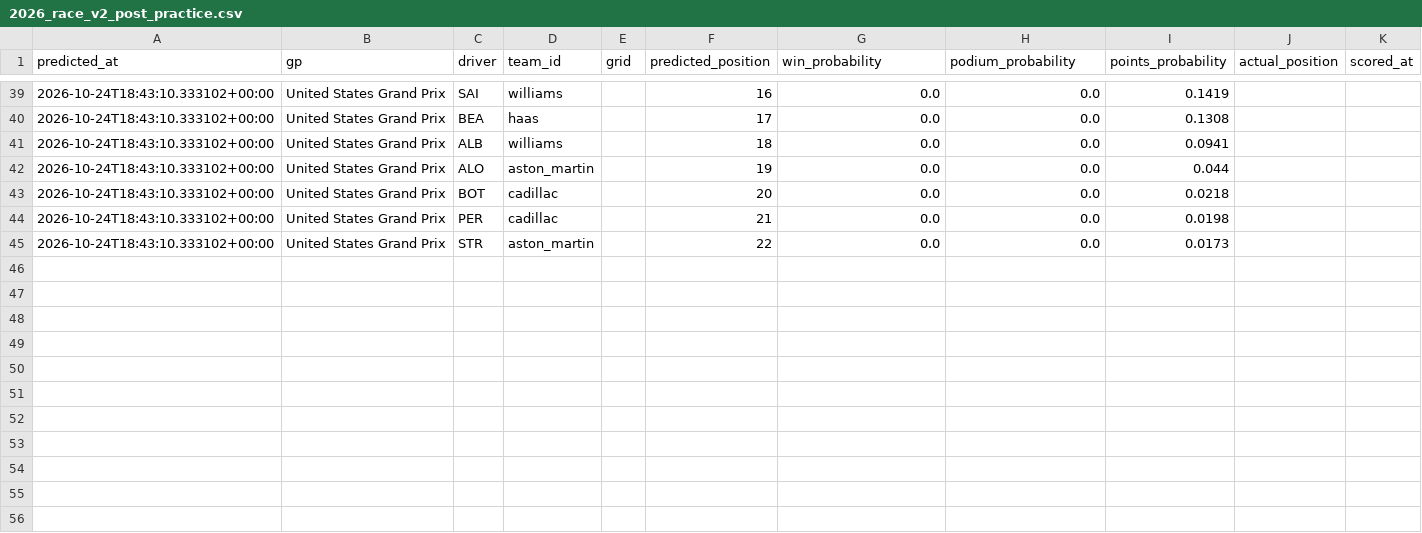
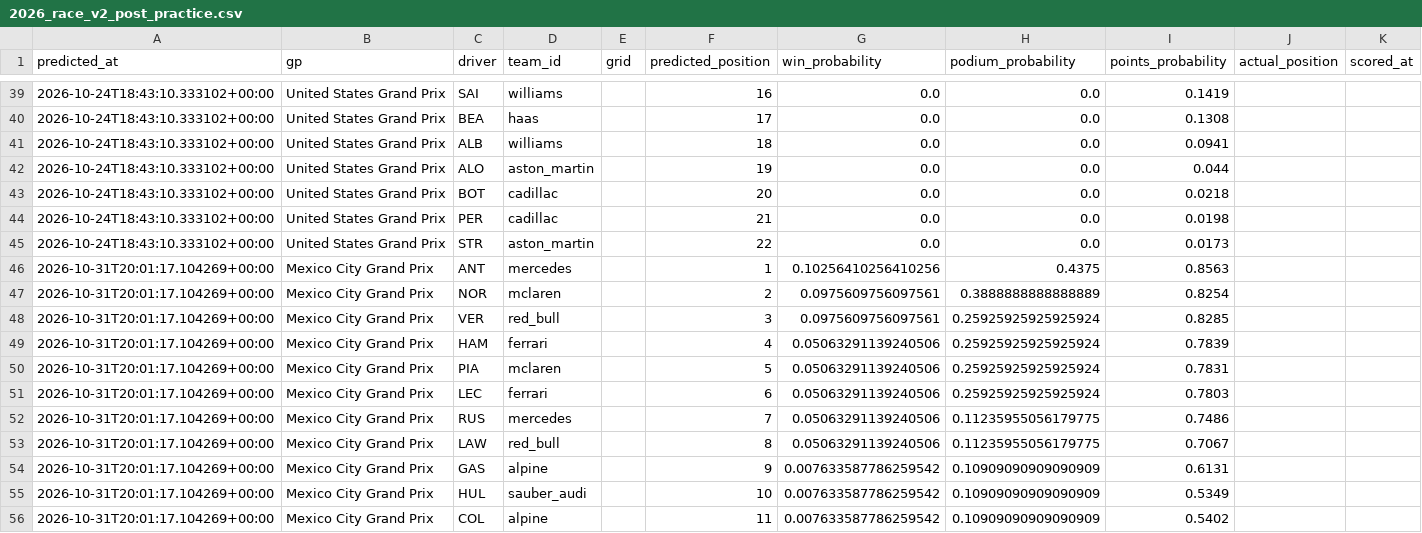
Before and after one commit to jayeed17/f1-intel, a CSV file: predictions/2026_race_v2_post_practice.csv, drawn as a sheet; only a part is shown, gaps mark what is left out; the diff covers the shown part only.

```diff
--- a/predictions/2026_race_v2_post_practice.csv
+++ b/predictions/2026_race_v2_post_practice.csv
@@ -45 +45,12 @@ predicted_at,gp,driver,team_id,grid,predicted_position,win_probability,podium_pr
 2026-10-24T18:43:10.333102+00:00,United States Grand Prix,STR,aston_martin,,22,0.0,0.0,0.0173,,
+2026-10-31T20:01:17.104269+00:00,Mexico City Grand Prix,ANT,mercedes,,1,0.10256410256410256,0.4375,0.8563,,
+2026-10-31T20:01:17.104269+00:00,Mexico City Grand Prix,NOR,mclaren,,2,0.0975609756097561,0.3888888888888889,0.8254,,
+2026-10-31T20:01:17.104269+00:00,Mexico City Grand Prix,VER,red_bull,,3,0.0975609756097561,0.25925925925925924,0.8285,,
+2026-10-31T20:01:17.104269+00:00,Mexico City Grand Prix,HAM,ferrari,,4,0.05063291139240506,0.25925925925925924,0.7839,,
+2026-10-31T20:01:17.104269+00:00,Mexico City Grand Prix,PIA,mclaren,,5,0.05063291139240506,0.25925925925925924,0.7831,,
+2026-10-31T20:01:17.104269+00:00,Mexico City Grand Prix,LEC,ferrari,,6,0.05063291139240506,0.25925925925925924,0.7803,,
+2026-10-31T20:01:17.104269+00:00,Mexico City Grand Prix,RUS,mercedes,,7,0.05063291139240506,0.11235955056179775,0.7486,,
+2026-10-31T20:01:17.104269+00:00,Mexico City Grand Prix,LAW,red_bull,,8,0.05063291139240506,0.11235955056179775,0.7067,,
+2026-10-31T20:01:17.104269+00:00,Mexico City Grand Prix,GAS,alpine,,9,0.007633587786259542,0.10909090909090909,0.6131,,
+2026-10-31T20:01:17.104269+00:00,Mexico City Grand Prix,HUL,sauber_audi,,10,0.007633587786259542,0.10909090909090909,0.5349,,
+2026-10-31T20:01:17.104269+00:00,Mexico City Grand Prix,COL,alpine,,11,0.007633587786259542,0.10909090909090909,0.5402,,
```
Also changed, not shown: 11 added rows and 23 edited cells elsewhere in this file, predictions/2026_quali_post_practice.csv.
